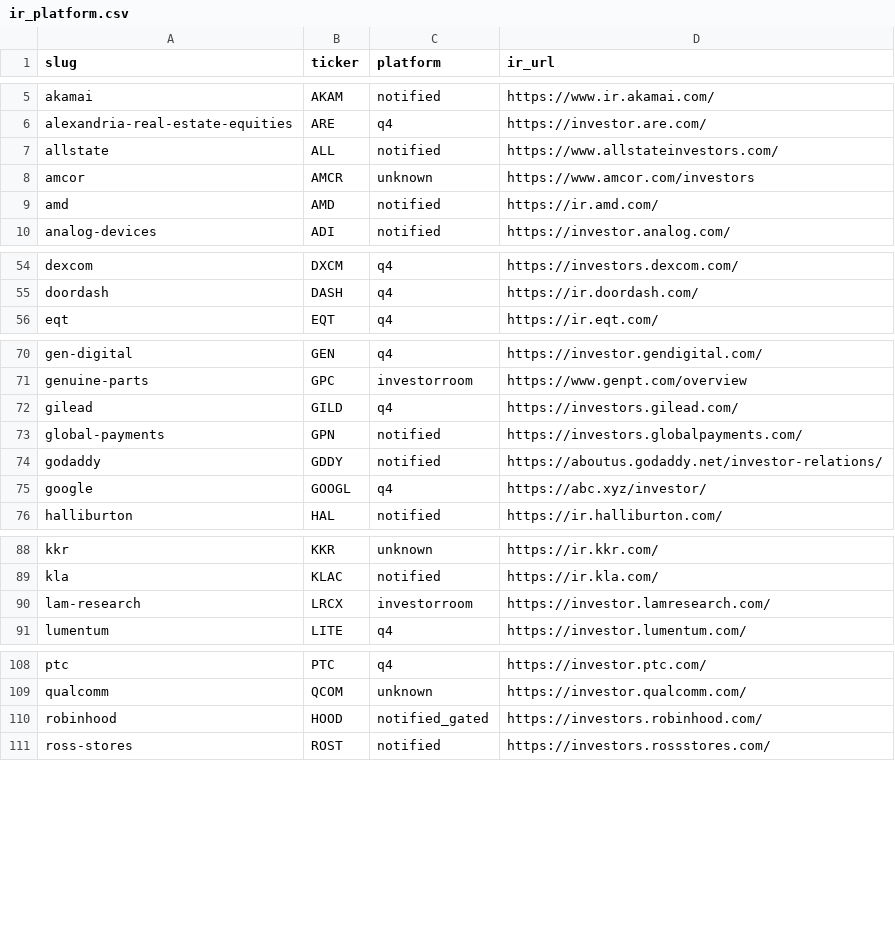
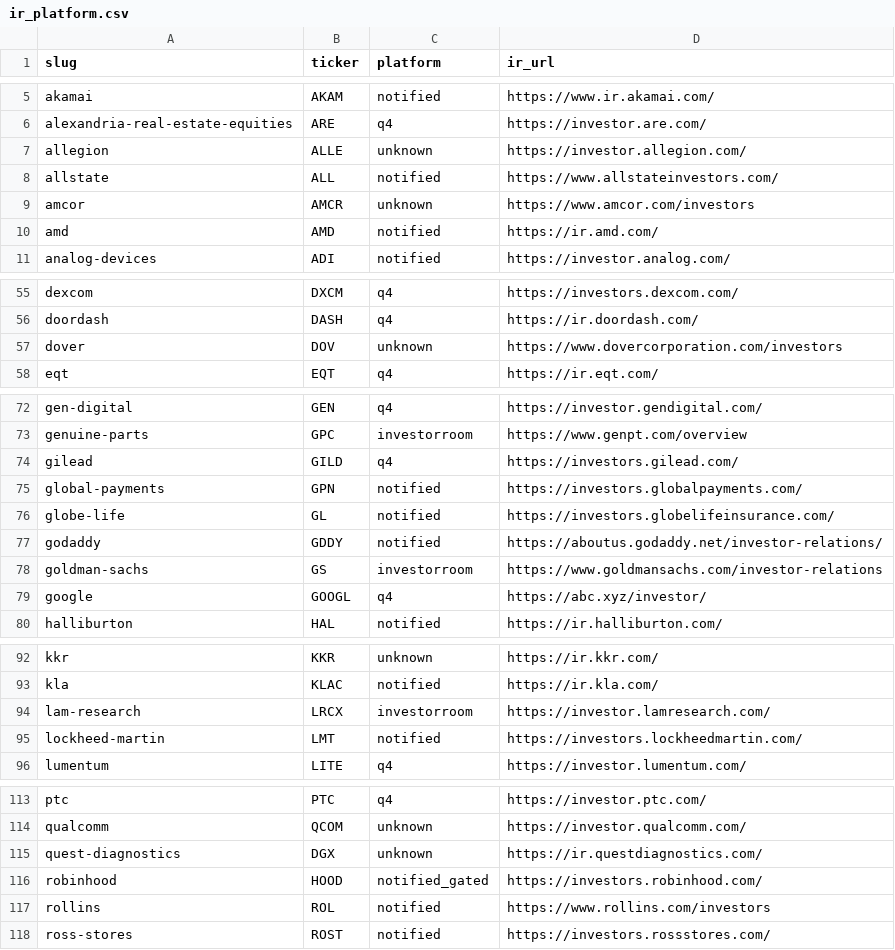
Before and after one commit to KamarajuKusumanchi/primary_wire, a CSV file: reports/latest/ir_platform.csv, drawn as a sheet; only a part is shown, gaps mark what is left out; the diff covers the shown part only.

```diff
--- a/reports/latest/ir_platform.csv
+++ b/reports/latest/ir_platform.csv
@@ -6,2 +6,3 @@ akamai,AKAM,notified,https://www.ir.akamai.com/
 alexandria-real-estate-equities,ARE,q4,https://investor.are.com/
+allegion,ALLE,unknown,https://investor.allegion.com/
 allstate,ALL,notified,https://www.allstateinvestors.com/
@@ -55,2 +56,3 @@ dexcom,DXCM,q4,https://investors.dexcom.com/
 doordash,DASH,q4,https://ir.doordash.com/
+dover,DOV,unknown,https://www.dovercorporation.com/investors
 eqt,EQT,q4,https://ir.eqt.com/
@@ -73,3 +75,5 @@ gilead,GILD,q4,https://investors.gilead.com/
 global-payments,GPN,notified,https://investors.globalpayments.com/
+globe-life,GL,notified,https://investors.globelifeinsurance.com/
 godaddy,GDDY,notified,https://aboutus.godaddy.net/investor-relations/
+goldman-sachs,GS,investorroom,https://www.goldmansachs.com/investor-relations
 google,GOOGL,q4,https://abc.xyz/investor/
@@ -90,2 +94,3 @@ kla,KLAC,notified,https://ir.kla.com/
 lam-research,LRCX,investorroom,https://investor.lamresearch.com/
+lockheed-martin,LMT,notified,https://investors.lockheedmartin.com/
 lumentum,LITE,q4,https://investor.lumentum.com/
@@ -109,3 +114,5 @@ ptc,PTC,q4,https://investor.ptc.com/
 qualcomm,QCOM,unknown,https://investor.qualcomm.com/
+quest-diagnostics,DGX,unknown,https://ir.questdiagnostics.com/
 robinhood,HOOD,notified_gated,https://investors.robinhood.com/
+rollins,ROL,notified,https://www.rollins.com/investors
 ross-stores,ROST,notified,https://investors.rossstores.com/
```
Also changed, not shown: 3 added rows elsewhere in this file, reports/latest/scraper_coverage_missing.csv, 1 other file.
